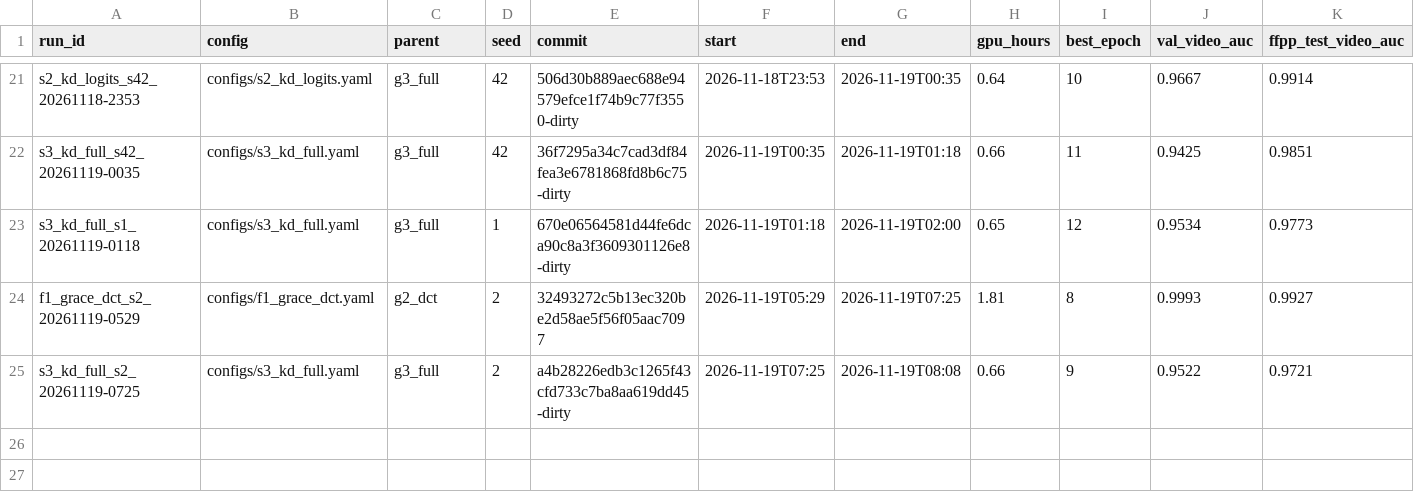
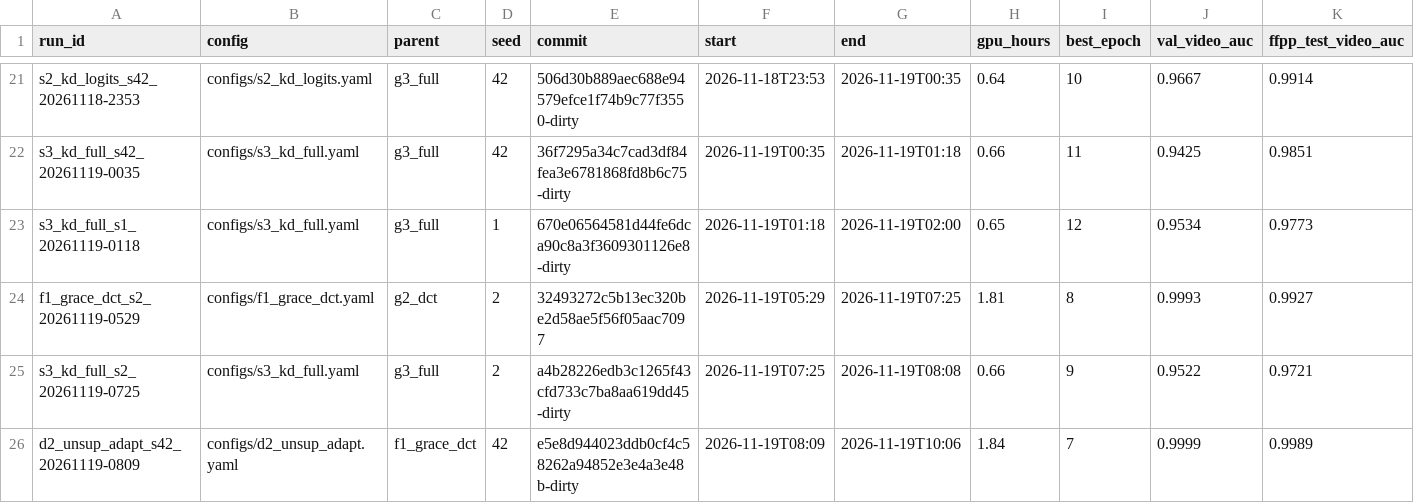
Before and after one commit to pes1ug23cs178/CAPSTONE_PW_26_RJ_02, a CSV file: experiments.csv, drawn as a sheet; only a part is shown, gaps mark what is left out; rows hold the shown columns only; the diff names each change by its address in the sheet, - before the commit and + after, or states it on an @@ line.

Commit message:
D2 results (no collapse at 0.01, no Celeb-DF gain); STATUS

```diff
--- a/experiments.csv
+++ b/experiments.csv
+row 26: d2_unsup_adapt_s42_20261119-0809 | configs/d2_unsup_adapt.yaml | f1_grace_dct | 42 | e5e8d944023ddb0cf4c58262a94852e3e4a3e48b-dirty | 2026-11-19T08:09 | 2026-11-19T10:06 | 1.84 | 7 | 0.9999 | 0.9989
```
Also changed, not shown: 1 other file.
